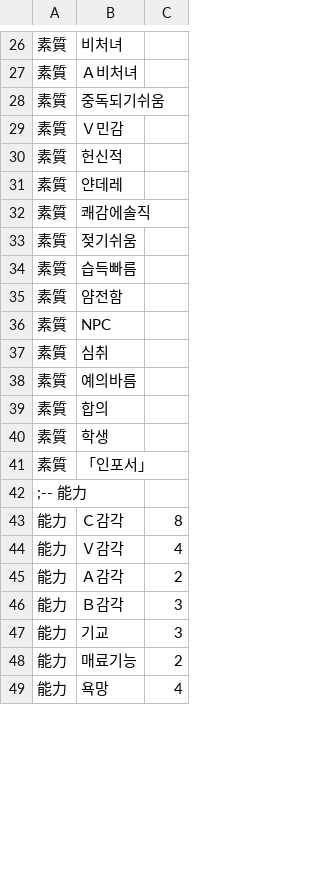
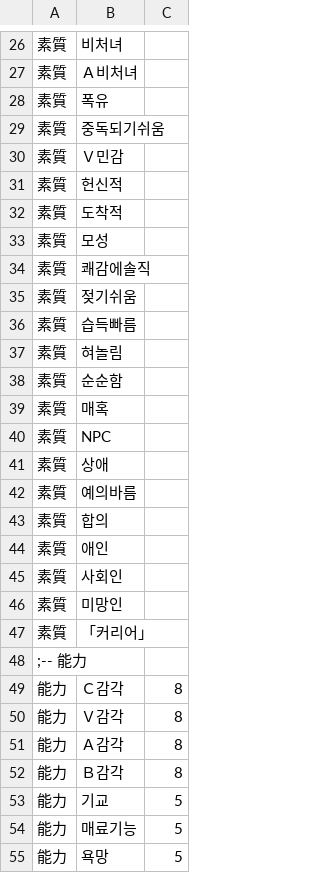
Before and after one commit to SecretU4/AS-translate, a CSV file: 0.40_0.54_check/CSV/住人/Chara1000_店長さん.csv (was 0.40_T/CSV/住人/Chara1003_後輩ちゃん.csv), drawn as a sheet; only a part is shown, gaps mark what is left out; the diff covers the shown part only.

```diff
--- a/0.40_T/CSV/住人/Chara1003_後輩ちゃん.csv
+++ b/0.40_0.54_check/CSV/住人/Chara1000_店長さん.csv
@@ -27,2 +27,3 @@
 素質,Ａ비처녀
+素質,폭유
 素質,중독되기쉬움
@@ -30,3 +31,4 @@
 素質,헌신적
-素質,얀데레
+素質,도착적
+素質,모성
 素質,쾌감에솔직
@@ -34,16 +36,20 @@
 素質,습득빠름
-素質,얌전함
+素質,혀놀림
+素質,순순함
+素質,매혹
 素質,NPC
-素質,심취
+素質,상애
 素質,예의바름
 素質,합의
-素質,학생
-素質,「인포서」
+素質,애인
+素質,사회인
+素質,미망인
+素質,「커리어」
 ;-- 能力
 能力,Ｃ감각,8
-能力,Ｖ감각,4
-能力,Ａ감각,2
-能力,Ｂ감각,3
-能力,기교,3
-能力,매료기능,2
-能力,욕망,4
+能力,Ｖ감각,8
+能力,Ａ감각,8
+能力,Ｂ감각,8
+能力,기교,5
+能力,매료기능,5
+能力,욕망,5
```
Also changed, not shown: 1 added row, 10 removed rows and 32 edited cells elsewhere in this file, 0.40_0.54_check/CSV/CFlag.csv, 0.40_0.54_check/CSV/Flag.csv, 50 other files.
